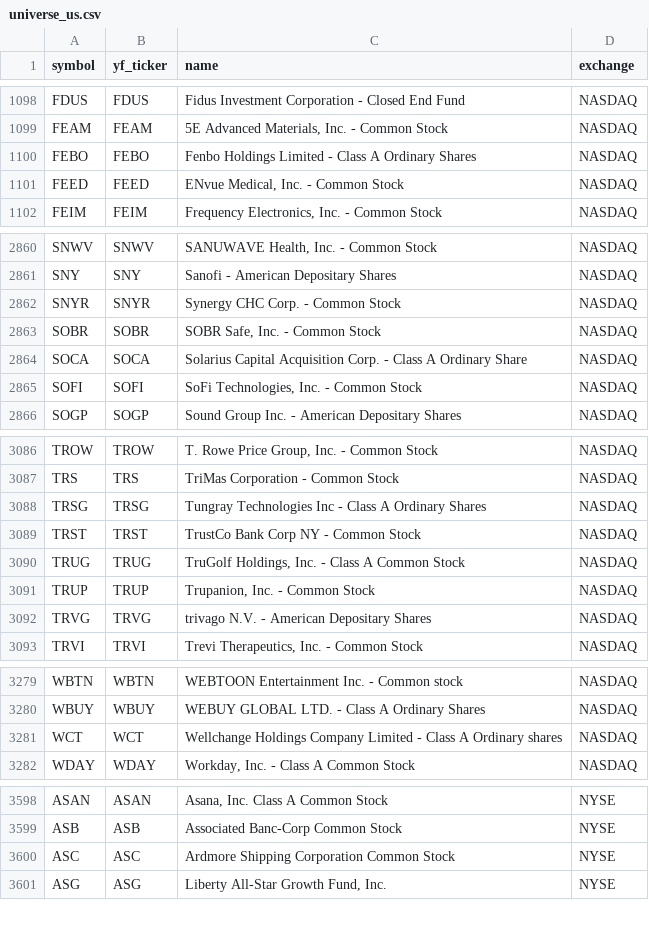
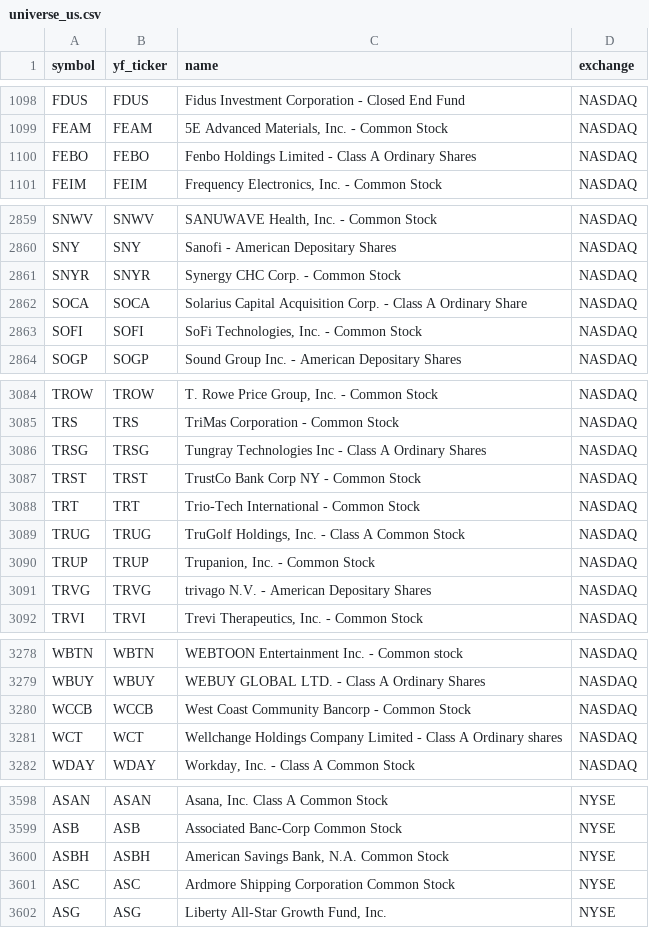
Before and after one commit to Aditya100704/nse-bse-momentum-scanner, a CSV file: data/universe_us.csv, drawn as a sheet; only a part is shown, gaps mark what is left out; removed rows and columns are numbered as before the commit, all else as after; the diff covers the shown part only; the diff names each change by its address in the sheet, - before the commit and + after, or states it on an @@ line.

```diff
--- a/data/universe_us.csv
+++ b/data/universe_us.csv
-row 1101: FEED | FEED | ENvue Medical, Inc. - Common Stock | NASDAQ
-row 2863: SOBR | SOBR | SOBR Safe, Inc. - Common Stock | NASDAQ
+row 3088: TRT | TRT | Trio-Tech International - Common Stock | NASDAQ
+row 3280: WCCB | WCCB | West Coast Community Bancorp - Common Stock | NASDAQ
+row 3600: ASBH | ASBH | American Savings Bank, N.A. Common Stock | NYSE
```
Also changed, not shown: 1 removed row and 1 edited cell elsewhere in this file, data/scanner_output_us.csv, data/universe.csv, 7 other files.
